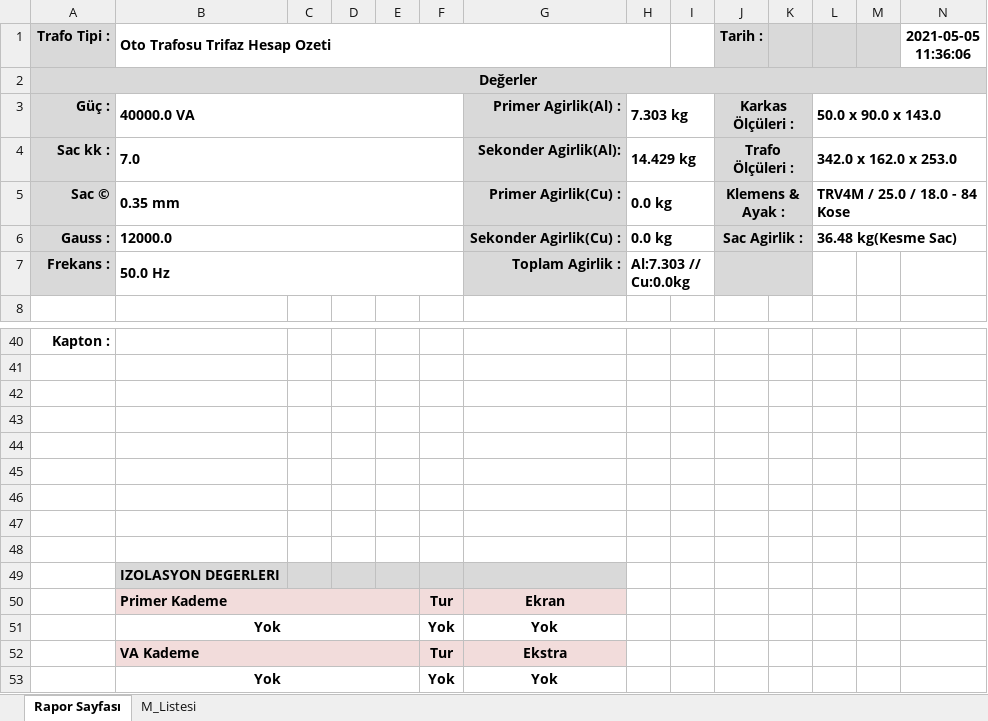
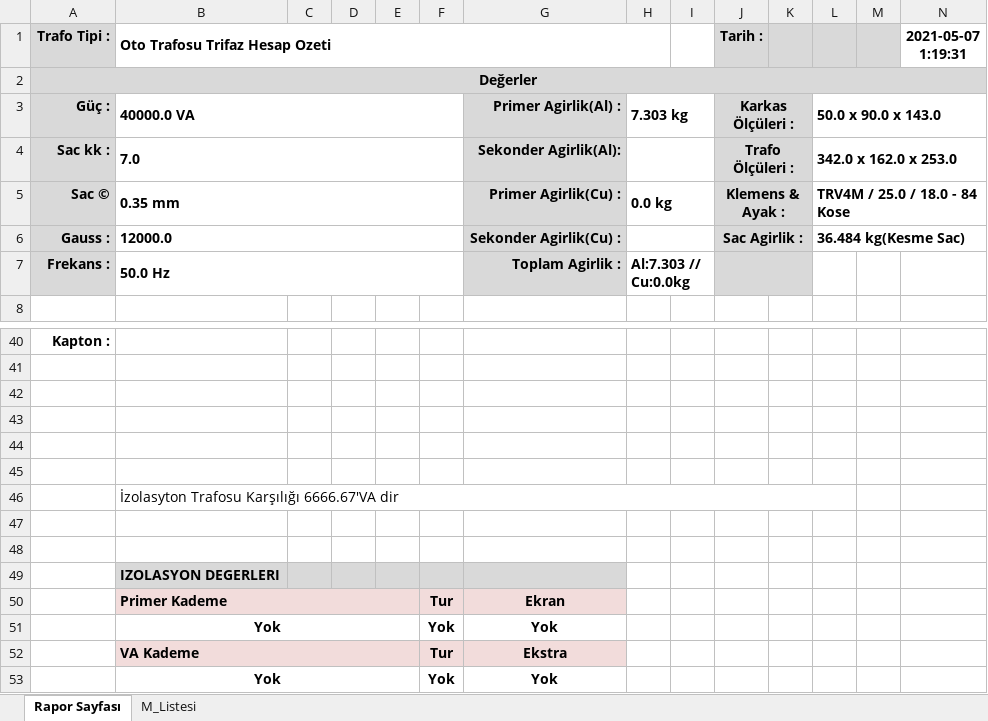
Before and after one commit to yavuzbektas/transformator_calc, an Excel workbook: media/reports/oto_trifaz.xlsx, sheet Rapor Sayfası, drawn as a sheet; only a part is shown, gaps mark what is left out; values as stored, in another font and other column widths than the file's, no borders; charts and pictures not drawn; the diff names each change by its address in the sheet, - before the commit and + after, or states it on an @@ line.

```diff
--- a/media/reports/oto_trifaz.xlsx (sheet Rapor Sayfası)
+++ b/media/reports/oto_trifaz.xlsx (sheet Rapor Sayfası)
-N1: 2021-05-05 11:36:06
+N1: 2021-05-07 1:19:31
-H4: 14.429 kg
+H4: (empty)
-H6: 0.0 kg
+H6: (empty)
-L6: 36.48 kg(Kesme Sac)
+L6: 36.484 kg(Kesme Sac)
-B46 (Oto Trafosu Trifaz Hesap Ozeti): (empty)
+B46 (Oto Trafosu Trifaz Hesap Ozeti): İzolasyton Trafosu Karşılığı 6666.67'VA dir
+B46:L46 merged
```
Also changed, not shown: sheet M_Listesi, charts or pictures, media/reports/izolasyon_MonoFazUI.xlsx, 17 other files.
